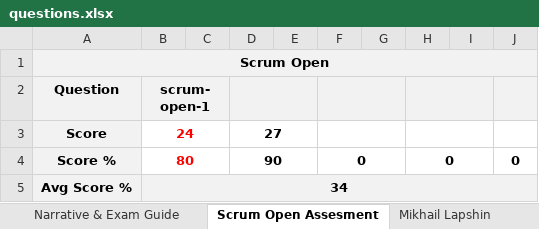
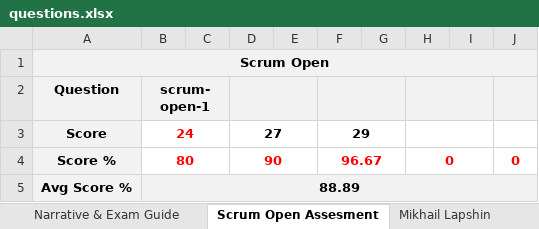
Before and after one commit to aneogi/notes, an Excel workbook: psm1/questions.xlsx, sheet Scrum Open Assesment, drawn as a sheet; values as stored, in another font and other column widths than the file's, no borders; the diff names each change by its address in the sheet, - before the commit and + after, or states it on an @@ line.

Commit message:
scrum-open-3

```diff
--- a/psm1/questions.xlsx (sheet Scrum Open Assesment)
+++ b/psm1/questions.xlsx (sheet Scrum Open Assesment)
-F3: (empty)
+F3: 29
-D4 text colour: black
+D4 text colour: #FF0000
-F4: 0
+F4: 96.67
-F4 text colour: black
+F4 text colour: #FF0000
-H4 text colour: black
+H4 text colour: #FF0000
-J4 text colour: black
+J4 text colour: #FF0000
-B5: 34
+B5: 88.89
```
Also changed, not shown: formulas that keep their value, 1 other file.
